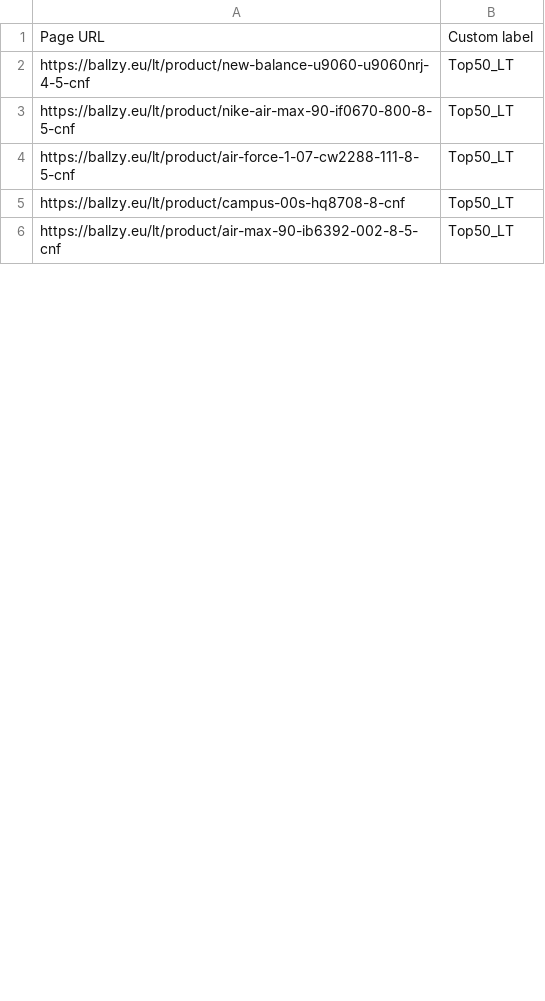
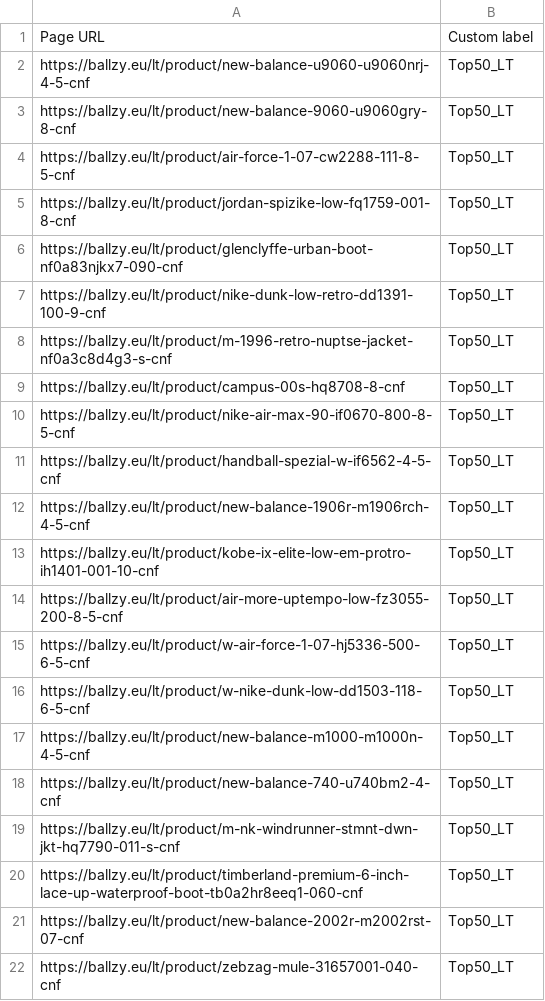
Before and after one commit to tanelneemoja/cropink_to_google, a CSV file: LT_page_feed.csv, drawn as a sheet; only a part is shown; the shorter side is filled out with more unchanged rows; the diff covers the shown part only.

```diff
--- a/LT_page_feed.csv
+++ b/LT_page_feed.csv
@@ -2,4 +2,21 @@ Page URL,Custom label
 https://ballzy.eu/lt/product/new-balance-u9060-u9060nrj-4-5-cnf,Top50_LT
+https://ballzy.eu/lt/product/new-balance-9060-u9060gry-8-cnf,Top50_LT
+https://ballzy.eu/lt/product/air-force-1-07-cw2288-111-8-5-cnf,Top50_LT
+https://ballzy.eu/lt/product/jordan-spizike-low-fq1759-001-8-cnf,Top50_LT
+https://ballzy.eu/lt/product/glenclyffe-urban-boot-nf0a83njkx7-090-cnf,Top50_LT
+https://ballzy.eu/lt/product/nike-dunk-low-retro-dd1391-100-9-cnf,Top50_LT
+https://ballzy.eu/lt/product/m-1996-retro-nuptse-jacket-nf0a3c8d4g3-s-cnf,Top50_LT
+https://ballzy.eu/lt/product/campus-00s-hq8708-8-cnf,Top50_LT
 https://ballzy.eu/lt/product/nike-air-max-90-if0670-800-8-5-cnf,Top50_LT
-https://ballzy.eu/lt/product/air-force-1-07-cw2288-111-8-5-cnf,Top50_LT
-https://ballzy.eu/lt/product/campus-00s-hq8708-8-cnf,Top50_LT
+https://ballzy.eu/lt/product/handball-spezial-w-if6562-4-5-cnf,Top50_LT
+https://ballzy.eu/lt/product/new-balance-1906r-m1906rch-4-5-cnf,Top50_LT
+https://ballzy.eu/lt/product/kobe-ix-elite-low-em-protro-ih1401-001-10-cnf,Top50_LT
+https://ballzy.eu/lt/product/air-more-uptempo-low-fz3055-200-8-5-cnf,Top50_LT
+https://ballzy.eu/lt/product/w-air-force-1-07-hj5336-500-6-5-cnf,Top50_LT
+https://ballzy.eu/lt/product/w-nike-dunk-low-dd1503-118-6-5-cnf,Top50_LT
+https://ballzy.eu/lt/product/new-balance-m1000-m1000n-4-5-cnf,Top50_LT
+https://ballzy.eu/lt/product/new-balance-740-u740bm2-4-cnf,Top50_LT
+https://ballzy.eu/lt/product/m-nk-windrunner-stmnt-dwn-jkt-hq7790-011-s-cnf,Top50_LT
+https://ballzy.eu/lt/product/timberland-premium-6-inch-lace-up-waterproof-boot-tb0a2hr8eeq1-060-cnf,Top50_LT
+https://ballzy.eu/lt/product/new-balance-2002r-m2002rst-07-cnf,Top50_LT
+https://ballzy.eu/lt/product/zebzag-mule-31657001-040-cnf,Top50_LT
```
Also changed, not shown: 10 added rows, 18 removed rows, 5 moved rows and 11 edited cells elsewhere in this file.
